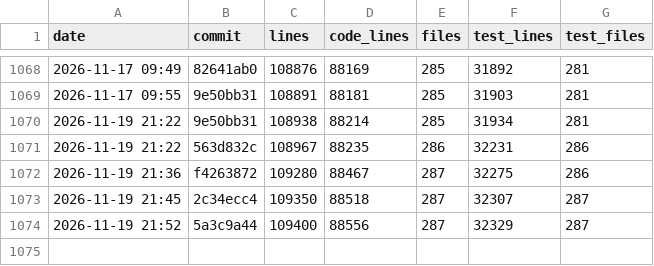
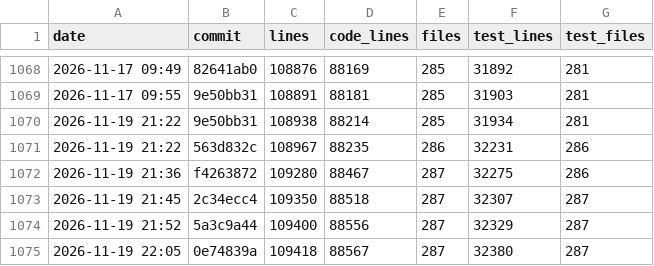
Before and after one commit to ArtafasioPippoz/ChartLibre, a CSV file: dev/appsize.csv, drawn as a sheet; only a part is shown, gaps mark what is left out; the diff names each change by its address in the sheet, - before the commit and + after, or states it on an @@ line.

```diff
--- a/dev/appsize.csv
+++ b/dev/appsize.csv
+row 1075: 2026-11-19 22:05 | 0e74839a | 109418 | 88567 | 287 | 32380 | 287
```
Also changed, not shown: 3 other files.
